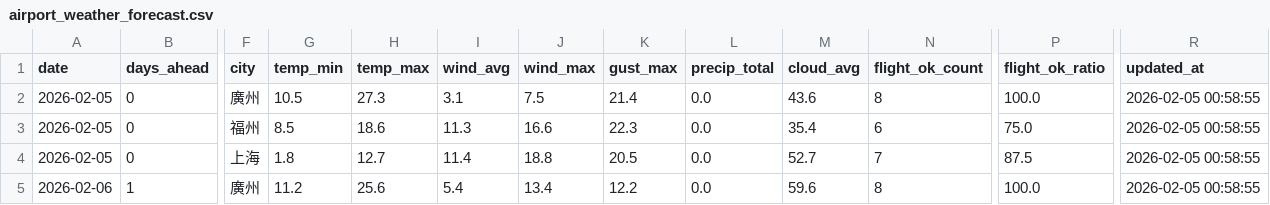
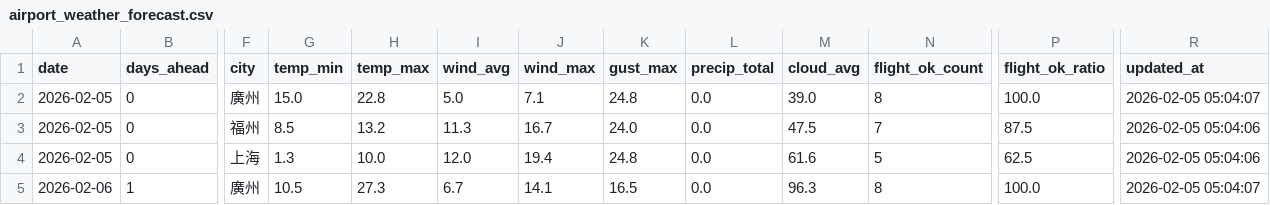
Before and after one commit to s0914712/pla-data-dashboard, a CSV file: data/airport_weather_forecast.csv, drawn as a sheet; only a part is shown, gaps mark what is left out; the diff covers the shown part only; the diff names each change by its address in the sheet, - before the commit and + after, or states it on an @@ line.

```diff
--- a/data/airport_weather_forecast.csv
+++ b/data/airport_weather_forecast.csv
-G2 (temp_min): 10.5
+G2 (temp_min): 15.0
-H2 (temp_max): 27.3
+H2 (temp_max): 22.8
-I2 (wind_avg): 3.1
+I2 (wind_avg): 5.0
-J2 (wind_max): 7.5
+J2 (wind_max): 7.1
-K2 (gust_max): 21.4
+K2 (gust_max): 24.8
-M2 (cloud_avg): 43.6
+M2 (cloud_avg): 39.0
-R2 (updated_at): 2026-02-05 00:58:55
+R2 (updated_at): 2026-02-05 05:04:07
-H3 (temp_max): 18.6
+H3 (temp_max): 13.2
-J3 (wind_max): 16.6
+J3 (wind_max): 16.7
-K3 (gust_max): 22.3
+K3 (gust_max): 24.0
-M3 (cloud_avg): 35.4
+M3 (cloud_avg): 47.5
-N3 (flight_ok_count): 6
+N3 (flight_ok_count): 7
-P3 (flight_ok_ratio): 75.0
+P3 (flight_ok_ratio): 87.5
-R3:R4 (updated_at): 2026-02-05 00:58:55
+R3:R4 (updated_at): 2026-02-05 05:04:06
-G4 (temp_min): 1.8
+G4 (temp_min): 1.3
-H4 (temp_max): 12.7
+H4 (temp_max): 10.0
-I4 (wind_avg): 11.4
+I4 (wind_avg): 12.0
-J4 (wind_max): 18.8
+J4 (wind_max): 19.4
-K4 (gust_max): 20.5
+K4 (gust_max): 24.8
-M4 (cloud_avg): 52.7
+M4 (cloud_avg): 61.6
-N4 (flight_ok_count): 7
+N4 (flight_ok_count): 5
-P4 (flight_ok_ratio): 87.5
+P4 (flight_ok_ratio): 62.5
-G5 (temp_min): 11.2
+G5 (temp_min): 10.5
-H5 (temp_max): 25.6
+H5 (temp_max): 27.3
-I5 (wind_avg): 5.4
+I5 (wind_avg): 6.7
-J5 (wind_max): 13.4
+J5 (wind_max): 14.1
-K5 (gust_max): 12.2
+K5 (gust_max): 16.5
-M5 (cloud_avg): 59.6
+M5 (cloud_avg): 96.3
-R5 (updated_at): 2026-02-05 00:58:55
+R5 (updated_at): 2026-02-05 05:04:07
```
Also changed, not shown: 167 edited cells elsewhere in this file, data/today_comparison.csv.
